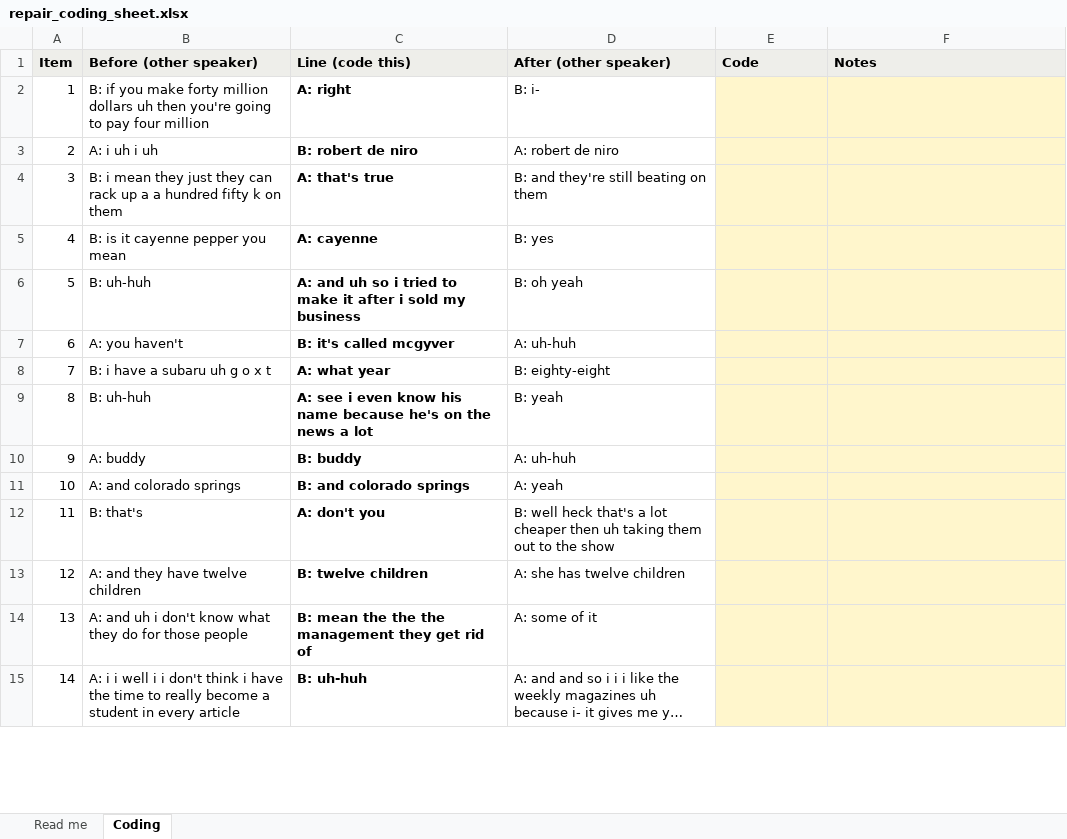
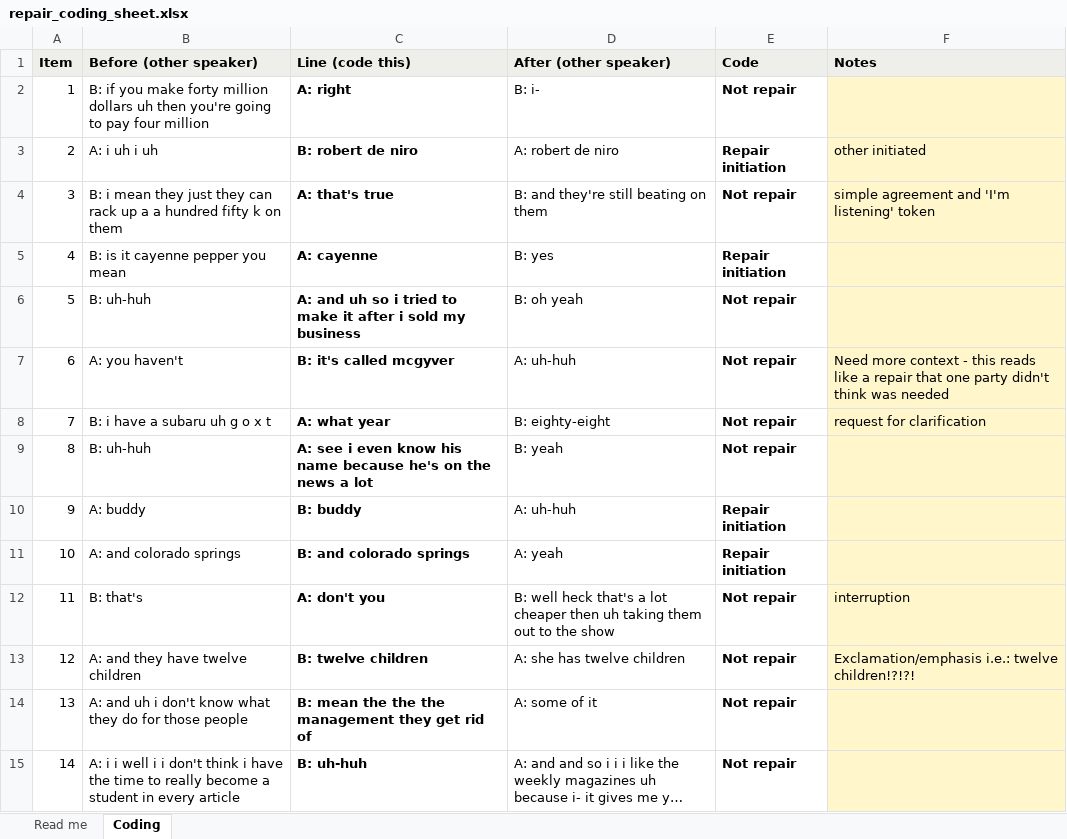
Before and after one commit to edit-nameRedacted/SDA-Disfluencies-Visualization, an Excel workbook: process/validation/repair-sample-1/repair_coding_sheet.xlsx, sheet Coding, drawn as a sheet; only a part is shown; long unchanged cells end in …; values as stored, in another font and other column widths than the file's, no borders; the diff covers the shown part only; the diff names each change by its address in the sheet, - before the commit and + after, or states it on an @@ line.

Commit message:
Update repair_coding_sheet.xlsx

```diff
--- a/process/validation/repair-sample-1/repair_coding_sheet.xlsx (sheet Coding)
+++ b/process/validation/repair-sample-1/repair_coding_sheet.xlsx (sheet Coding)
-E2 (Code): (empty)
+E2 (Code): Not repair
-E2:E15 fill: #FFF6CC
+E2:E15 fill: none
-E3 (Code): (empty)
+E3 (Code): Repair initiation
-F3 (Notes): (empty)
+F3 (Notes): other initiated
-E4 (Code): (empty)
+E4 (Code): Not repair
-F4 (Notes): (empty)
+F4 (Notes): simple agreement and 'I'm listening' token
-E5 (Code): (empty)
+E5 (Code): Repair initiation
-E6:E9 (Code): (empty)
+E6:E9 (Code): Not repair
-F7 (Notes): (empty)
+F7 (Notes): Need more context - this reads like a repair that one party didn't think was needed
-F8 (Notes): (empty)
+F8 (Notes): request for clarification
-E10:E11 (Code): (empty)
+E10:E11 (Code): Repair initiation
-E12:E15 (Code): (empty)
+E12:E15 (Code): Not repair
-F12 (Notes): (empty)
+F12 (Notes): interruption
-F13 (Notes): (empty)
+F13 (Notes): Exclamation/emphasis i.e.: twelve children!?!?!
```
Also changed, not shown: 65 edited cells and cell formats elsewhere in this sheet, sheet Read me.
